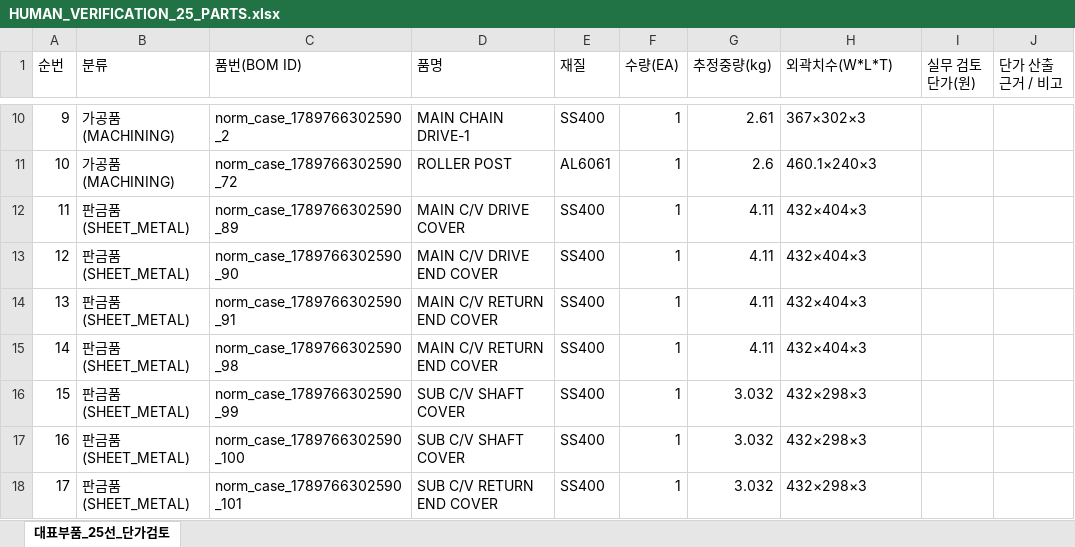
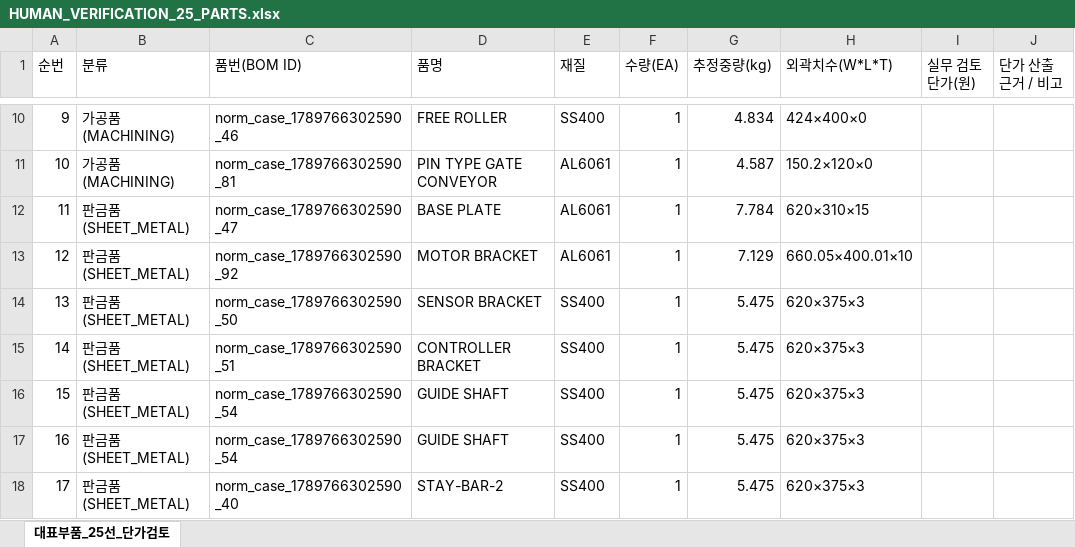
Before and after one commit to DesignQuus/DesignQuus-CADON-Ver-03, an Excel workbook: HUMAN_VERIFICATION_25_PARTS.xlsx, sheet 대표부품_25선_단가검토, drawn as a sheet; only a part is shown, gaps mark what is left out; values as stored, in another font and other column widths than the file's, no borders; the diff covers the shown part only; the diff names each change by its address in the sheet, - before the commit and + after, or states it on an @@ line.

```diff
--- a/HUMAN_VERIFICATION_25_PARTS.xlsx (sheet 대표부품_25선_단가검토)
+++ b/HUMAN_VERIFICATION_25_PARTS.xlsx (sheet 대표부품_25선_단가검토)
-C10 (품번(BOM ID)): norm_case_1789766302590_2
+C10 (품번(BOM ID)): norm_case_1789766302590_46
-D10 (품명): MAIN CHAIN DRIVE-1
+D10 (품명): FREE ROLLER
-G10 (추정중량(kg)): 2.61
+G10 (추정중량(kg)): 4.834
-H10 (외곽치수(W*L*T)): 367×302×3
+H10 (외곽치수(W*L*T)): 424×400×0
-C11 (품번(BOM ID)): norm_case_1789766302590_72
+C11 (품번(BOM ID)): norm_case_1789766302590_81
-D11 (품명): ROLLER POST
+D11 (품명): PIN TYPE GATE CONVEYOR
-G11 (추정중량(kg)): 2.6
+G11 (추정중량(kg)): 4.587
-H11 (외곽치수(W*L*T)): 460.1×240×3
+H11 (외곽치수(W*L*T)): 150.2×120×0
-C12 (품번(BOM ID)): norm_case_1789766302590_89
+C12 (품번(BOM ID)): norm_case_1789766302590_47
-D12 (품명): MAIN C/V DRIVE COVER
+D12 (품명): BASE PLATE
-E12:E13 (재질): SS400
+E12:E13 (재질): AL6061
-G12 (추정중량(kg)): 4.11
+G12 (추정중량(kg)): 7.784
-H12 (외곽치수(W*L*T)): 432×404×3
+H12 (외곽치수(W*L*T)): 620×310×15
-C13 (품번(BOM ID)): norm_case_1789766302590_90
+C13 (품번(BOM ID)): norm_case_1789766302590_92
-D13 (품명): MAIN C/V DRIVE END COVER
+D13 (품명): MOTOR BRACKET
-G13 (추정중량(kg)): 4.11
+G13 (추정중량(kg)): 7.129
-H13 (외곽치수(W*L*T)): 432×404×3
+H13 (외곽치수(W*L*T)): 660.05×400.01×10
-C14 (품번(BOM ID)): norm_case_1789766302590_91
+C14 (품번(BOM ID)): norm_case_1789766302590_50
-D14 (품명): MAIN C/V RETURN END COVER
+D14 (품명): SENSOR BRACKET
-G14:G15 (추정중량(kg)): 4.11
+G14:G15 (추정중량(kg)): 5.475
-H14:H15 (외곽치수(W*L*T)): 432×404×3
+H14:H15 (외곽치수(W*L*T)): 620×375×3
-C15 (품번(BOM ID)): norm_case_1789766302590_98
+C15 (품번(BOM ID)): norm_case_1789766302590_51
-D15 (품명): MAIN C/V RETURN END COVER
+D15 (품명): CONTROLLER BRACKET
-C16 (품번(BOM ID)): norm_case_1789766302590_99
+C16 (품번(BOM ID)): norm_case_1789766302590_54
-D16:D17 (품명): SUB C/V SHAFT COVER
+D16:D17 (품명): GUIDE SHAFT
-G16:G18 (추정중량(kg)): 3.032
+G16:G18 (추정중량(kg)): 5.475
-H16:H18 (외곽치수(W*L*T)): 432×298×3
+H16:H18 (외곽치수(W*L*T)): 620×375×3
-C17 (품번(BOM ID)): norm_case_1789766302590_100
+C17 (품번(BOM ID)): norm_case_1789766302590_54
-C18 (품번(BOM ID)): norm_case_1789766302590_101
+C18 (품번(BOM ID)): norm_case_1789766302590_40
-D18 (품명): SUB C/V RETURN END COVER
+D18 (품명): STAY-BAR-2
```
Also changed, not shown: 66 edited cells elsewhere in this sheet, 35 other files.
